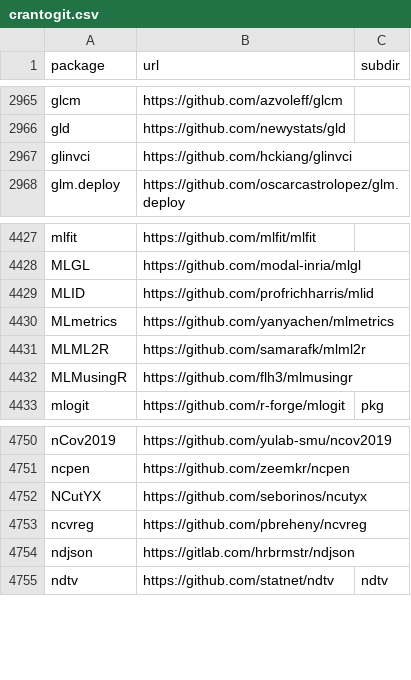
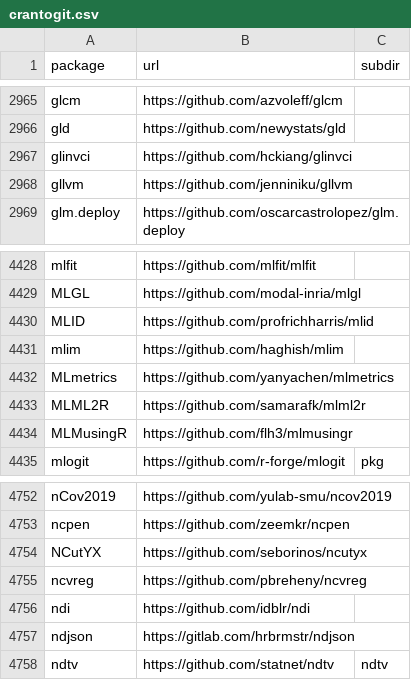
Before and after one commit to r-universe-org/cran-to-git, a CSV file: crantogit.csv, drawn as a sheet; only a part is shown, gaps mark what is left out; the diff names each change by its address in the sheet, - before the commit and + after, or states it on an @@ line.

```diff
--- a/crantogit.csv
+++ b/crantogit.csv
+row 2968: gllvm | https://github.com/jenniniku/gllvm
+row 4431: mlim | https://github.com/haghish/mlim
+row 4756: ndi | https://github.com/idblr/ndi
```
Also changed, not shown: 3 other files.
